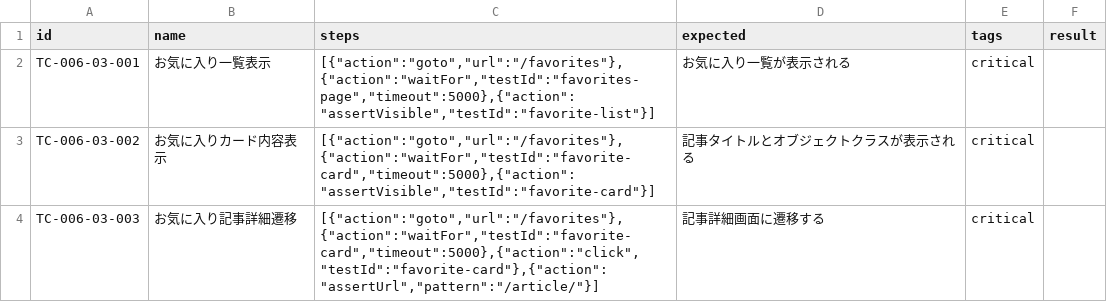
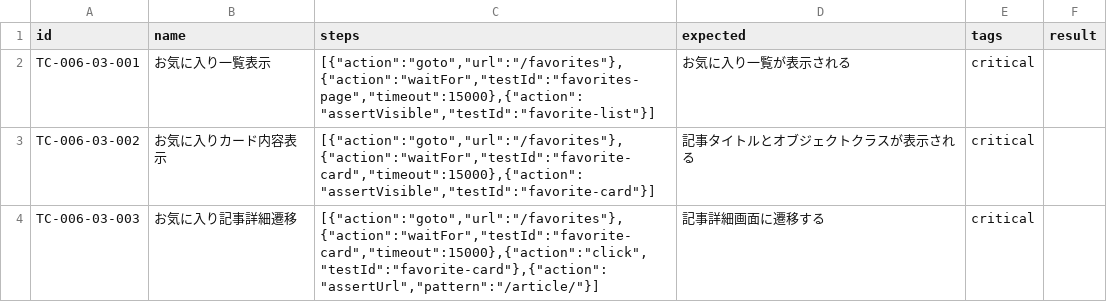
Before and after one commit to Sn005/recommend-scp, a CSV file: apps/web/e2e/lib/testcases/favorites.csv, drawn as a sheet.

```diff
--- a/apps/web/e2e/lib/testcases/favorites.csv
+++ b/apps/web/e2e/lib/testcases/favorites.csv
@@ -1,4 +1,4 @@
 id,name,steps,expected,tags,result
-TC-006-03-001,お気に入り一覧表示,"[{""action"":""goto"",""url"":""/favorites""},{""action"":""waitFor"",""testId"":""favorites-page"",""timeout"":5000},{""action"":""assertVisible"",""testId"":""favorite-list""}]",お気に入り一覧が表示される,critical,
-TC-006-03-002,お気に入りカード内容表示,"[{""action"":""goto"",""url"":""/favorites""},{""action"":""waitFor"",""testId"":""favorite-card"",""timeout"":5000},{""action"":""assertVisible"",""testId"":""favorite-card""}]",記事タイトルとオブジェクトクラスが表示される,critical,
-TC-006-03-003,お気に入り記事詳細遷移,"[{""action"":""goto"",""url"":""/favorites""},{""action"":""waitFor"",""testId"":""favorite-card"",""timeout"":5000},{""action"":""click"",""testId"":""favorite-card""},{""action"":""assertUrl"",""pattern"":""/article/""}]",記事詳細画面に遷移する,critical,
+TC-006-03-001,お気に入り一覧表示,"[{""action"":""goto"",""url"":""/favorites""},{""action"":""waitFor"",""testId"":""favorites-page"",""timeout"":15000},{""action"":""assertVisible"",""testId"":""favorite-list""}]",お気に入り一覧が表示される,critical,
+TC-006-03-002,お気に入りカード内容表示,"[{""action"":""goto"",""url"":""/favorites""},{""action"":""waitFor"",""testId"":""favorite-card"",""timeout"":15000},{""action"":""assertVisible"",""testId"":""favorite-card""}]",記事タイトルとオブジェクトクラスが表示される,critical,
+TC-006-03-003,お気に入り記事詳細遷移,"[{""action"":""goto"",""url"":""/favorites""},{""action"":""waitFor"",""testId"":""favorite-card"",""timeout"":15000},{""action"":""click"",""testId"":""favorite-card""},{""action"":""assertUrl"",""pattern"":""/article/""}]",記事詳細画面に遷移する,critical,
```
Also changed, not shown: apps/web/e2e/lib/testcases/history.csv, apps/web/e2e/lib/testcases/onboarding.csv, 7 other files.
